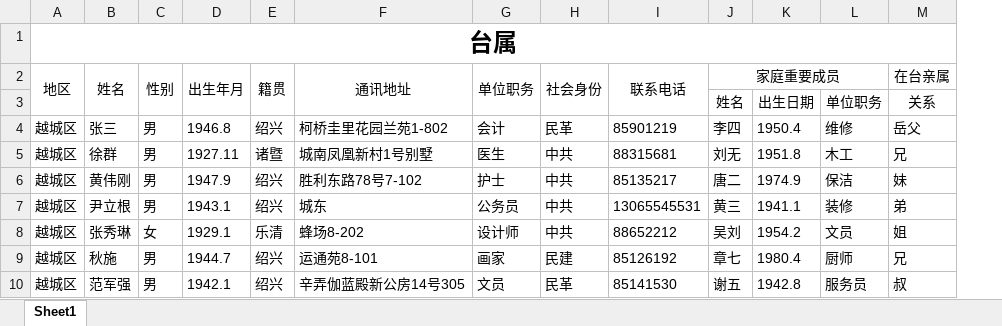
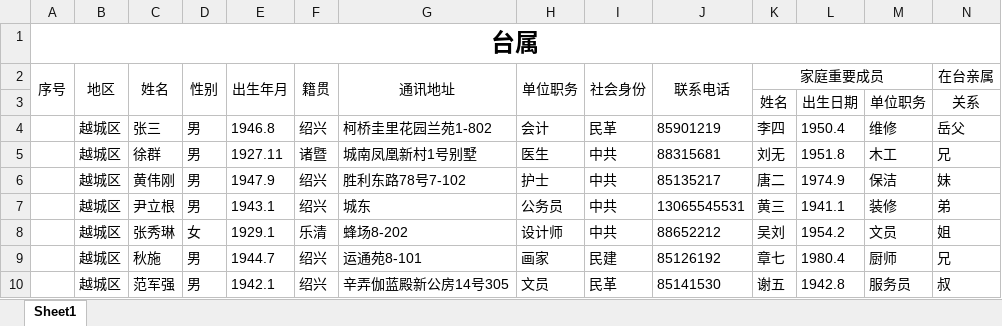
Before and after one commit to ArcherLuo233/election-s-prediction, an Excel workbook: import_test/ts_test.xlsx, sheet Sheet1, drawn as a sheet; only a part is shown; values as stored, in another font and other column widths than the file's, no borders; removed rows and columns are numbered as before the commit, all else as after; the diff names each change by its address in the sheet, - before the commit and + after, or states it on an @@ line.

```diff
--- a/import_test/ts_test.xlsx (sheet Sheet1)
+++ b/import_test/ts_test.xlsx (sheet Sheet1)
+column A (序号), row 1: 台属
-B1 (地区): 台属
+B1 (地区): (empty)
-A1:T1 merged
```
Also changed, not shown: import_test/jzz_test.xlsx.
